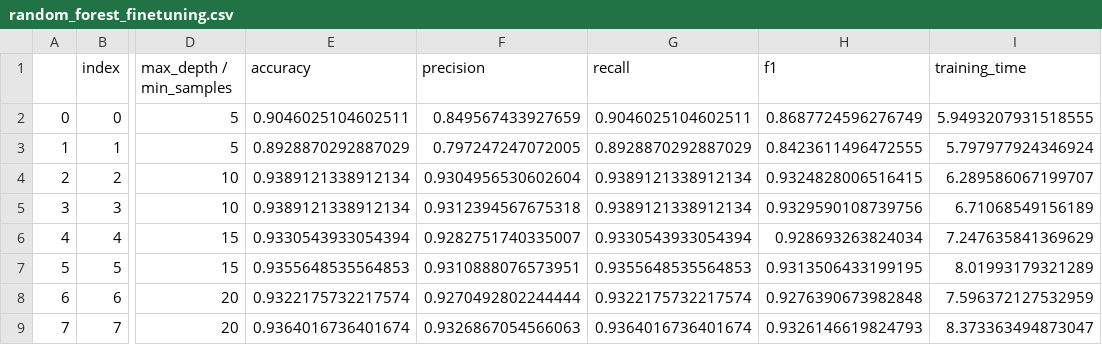
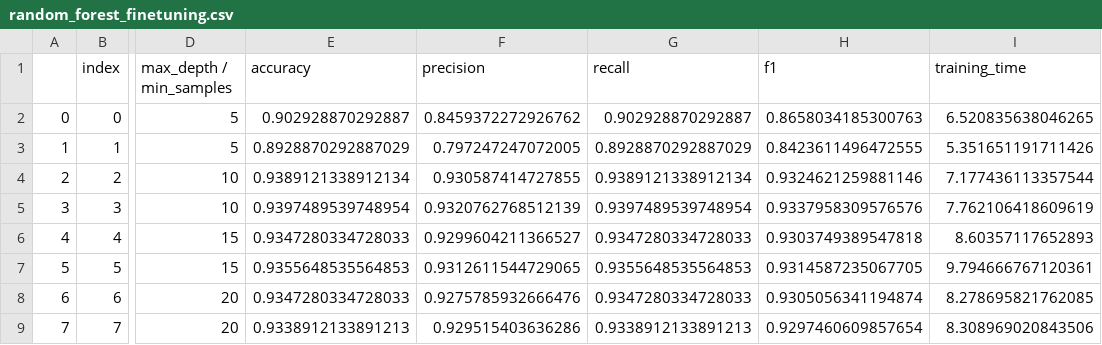
Before and after one commit to Daniel-Dumitrescu/csi4142-project, a CSV file: supervised_learning/random_forest_finetuning.csv, drawn as a sheet; only a part is shown, gaps mark what is left out; the diff covers the shown part only; the diff names each change by its address in the sheet, - before the commit and + after, or states it on an @@ line.

Commit message:
Updated Random Forest

```diff
--- a/supervised_learning/random_forest_finetuning.csv
+++ b/supervised_learning/random_forest_finetuning.csv
-E2 (accuracy): 0.9046025104602511
+E2 (accuracy): 0.902928870292887
-F2 (precision): 0.849567433927659
+F2 (precision): 0.8459372272926762
-G2 (recall): 0.9046025104602511
+G2 (recall): 0.902928870292887
-H2 (f1): 0.8687724596276749
+H2 (f1): 0.8658034185300763
-I2 (training_time): 5.9493207931518555
+I2 (training_time): 6.520835638046265
-I3 (training_time): 5.797977924346924
+I3 (training_time): 5.351651191711426
-F4 (precision): 0.9304956530602604
+F4 (precision): 0.930587414727855
-H4 (f1): 0.9324828006516415
+H4 (f1): 0.9324621259881146
-I4 (training_time): 6.289586067199707
+I4 (training_time): 7.177436113357544
-E5 (accuracy): 0.9389121338912134
+E5 (accuracy): 0.9397489539748954
-F5 (precision): 0.9312394567675318
+F5 (precision): 0.9320762768512139
-G5 (recall): 0.9389121338912134
+G5 (recall): 0.9397489539748954
-H5 (f1): 0.9329590108739756
+H5 (f1): 0.9337958309576576
-I5 (training_time): 6.71068549156189
+I5 (training_time): 7.762106418609619
-E6 (accuracy): 0.9330543933054394
+E6 (accuracy): 0.9347280334728033
-F6 (precision): 0.9282751740335007
+F6 (precision): 0.9299604211366527
-G6 (recall): 0.9330543933054394
+G6 (recall): 0.9347280334728033
-H6 (f1): 0.928693263824034
+H6 (f1): 0.9303749389547818
-I6 (training_time): 7.247635841369629
+I6 (training_time): 8.60357117652893
-F7 (precision): 0.9310888076573951
+F7 (precision): 0.9312611544729065
-H7 (f1): 0.9313506433199195
+H7 (f1): 0.9314587235067705
-I7 (training_time): 8.01993179321289
+I7 (training_time): 9.794666767120361
-E8 (accuracy): 0.9322175732217574
+E8 (accuracy): 0.9347280334728033
-F8 (precision): 0.9270492802244444
+F8 (precision): 0.9275785932666476
-G8 (recall): 0.9322175732217574
+G8 (recall): 0.9347280334728033
-H8 (f1): 0.9276390673982848
+H8 (f1): 0.9305056341194874
-I8 (training_time): 7.596372127532959
+I8 (training_time): 8.278695821762085
-E9 (accuracy): 0.9364016736401674
+E9 (accuracy): 0.9338912133891213
-F9 (precision): 0.9326867054566063
+F9 (precision): 0.929515403636286
-G9 (recall): 0.9364016736401674
+G9 (recall): 0.9338912133891213
-H9 (f1): 0.9326146619824793
+H9 (f1): 0.9297460609857654
-I9 (training_time): 8.373363494873047
+I9 (training_time): 8.308969020843506
```
Also changed, not shown: 128 edited cells elsewhere in this file, 3 other files.
